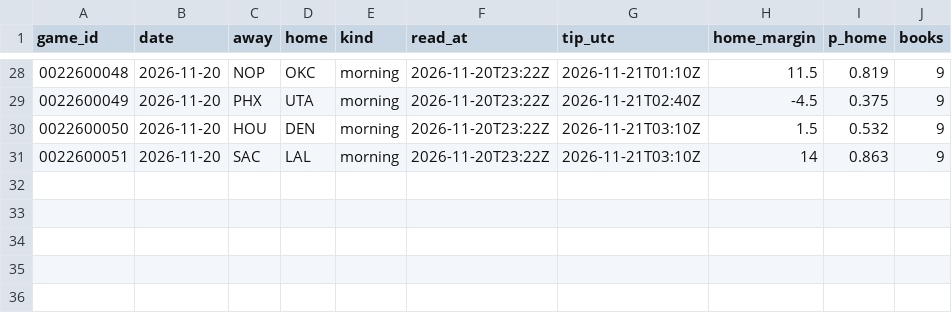
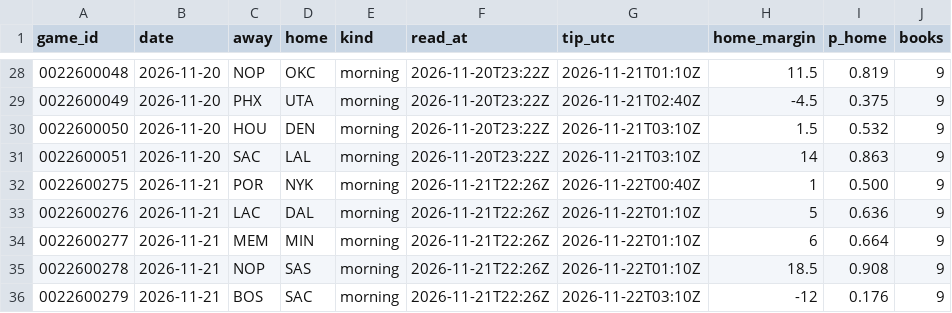
Before and after one commit to Stots714/lakers-tracker, a CSV file: data/markets/odds_lines.csv, drawn as a sheet; only a part is shown, gaps mark what is left out; the diff names each change by its address in the sheet, - before the commit and + after, or states it on an @@ line.

Commit message:
Market lines: morning read

```diff
--- a/data/markets/odds_lines.csv
+++ b/data/markets/odds_lines.csv
+row 32: 0022600275 | 2026-11-21 | POR | NYK | morning | 2026-11-21T22:26Z | 2026-11-22T00:40Z | 1 | 0.500 | 9
+row 33: 0022600276 | 2026-11-21 | LAC | DAL | morning | 2026-11-21T22:26Z | 2026-11-22T01:10Z | 5 | 0.636 | 9
+row 34: 0022600277 | 2026-11-21 | MEM | MIN | morning | 2026-11-21T22:26Z | 2026-11-22T01:10Z | 6 | 0.664 | 9
+row 35: 0022600278 | 2026-11-21 | NOP | SAS | morning | 2026-11-21T22:26Z | 2026-11-22T01:10Z | 18.5 | 0.908 | 9
+row 36: 0022600279 | 2026-11-21 | BOS | SAC | morning | 2026-11-21T22:26Z | 2026-11-22T03:10Z | -12 | 0.176 | 9
```
Also changed, not shown: 1 other file.
